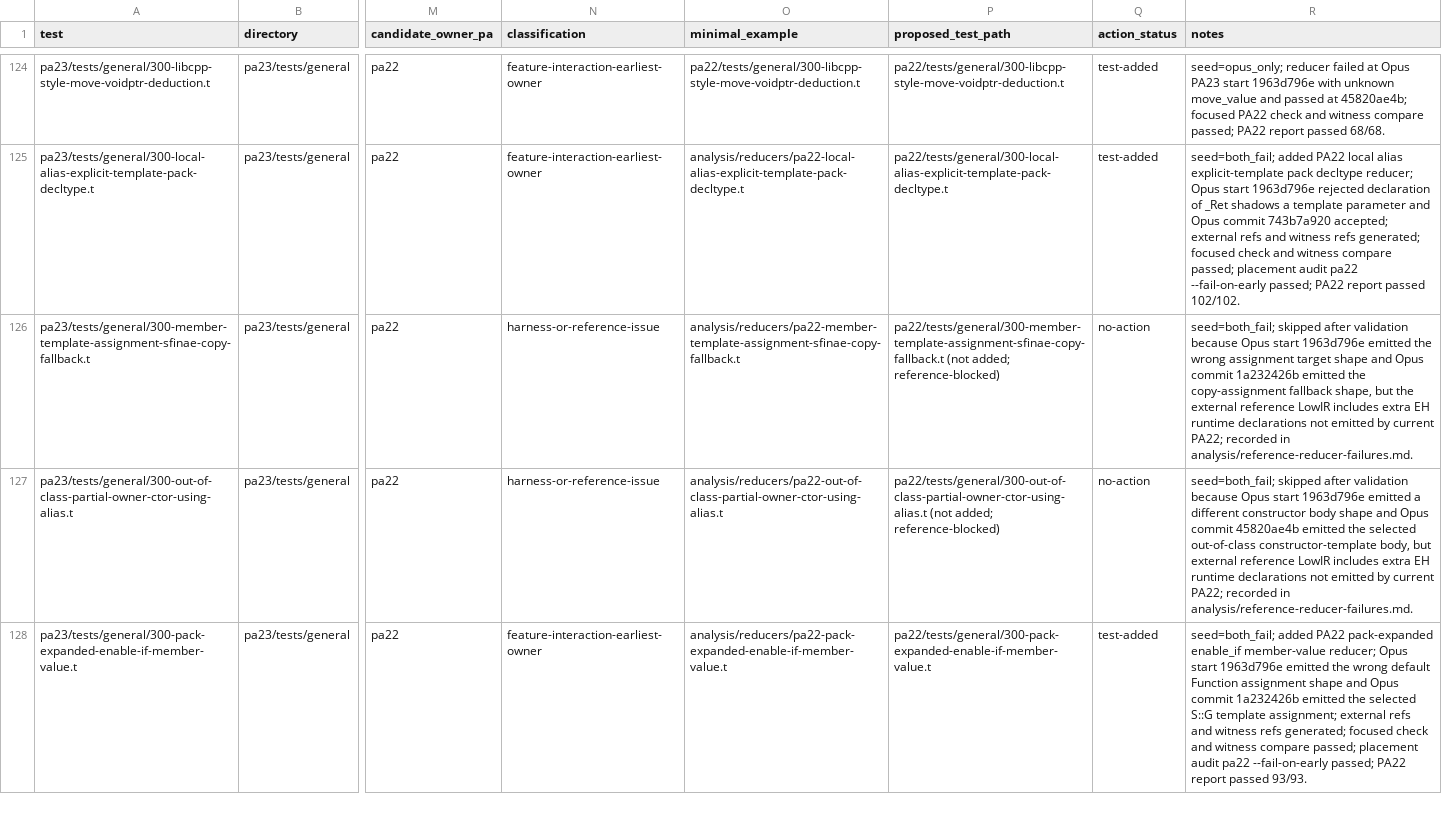
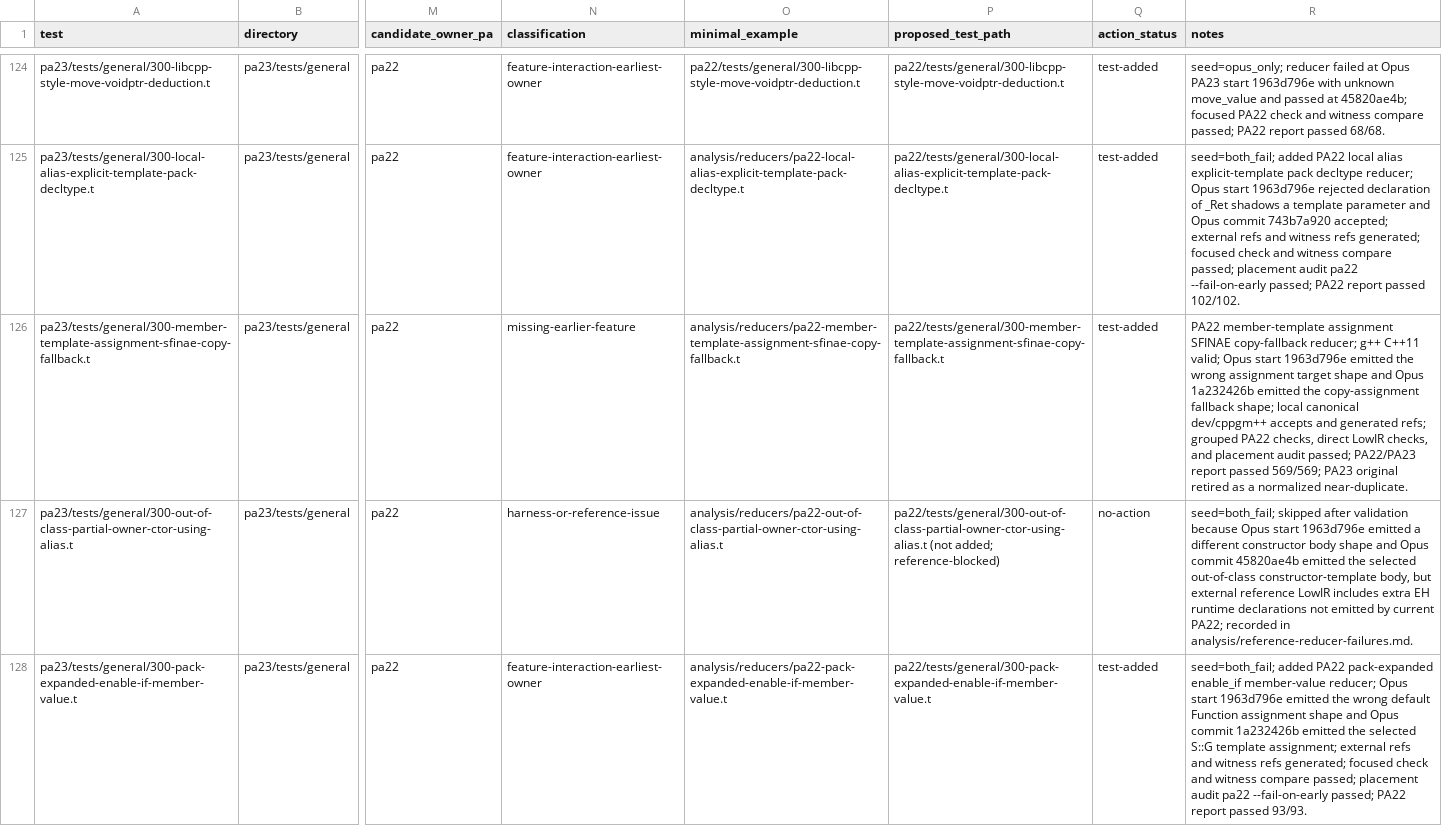
Before and after one commit to vishvananda/cppgm-extended, a TSV file: pa23_feature_backfill_tracker.tsv, drawn as a sheet; only a part is shown, gaps mark what is left out; the diff covers the shown part only; the diff names each change by its address in the sheet, - before the commit and + after, or states it on an @@ line.

Commit message:
pa22: promote SFINAE EH-ref reducers

```diff
--- a/pa23_feature_backfill_tracker.tsv
+++ b/pa23_feature_backfill_tracker.tsv
-N126 (classification): harness-or-reference-issue
+N126 (classification): missing-earlier-feature
-P126 (proposed_test_path): pa22/tests/general/300-member-template-assignment-sfinae-copy-fallback.t (not added; reference-blocked)
+P126 (proposed_test_path): pa22/tests/general/300-member-template-assignment-sfinae-copy-fallback.t
-Q126 (action_status): no-action
+Q126 (action_status): test-added
-R126 (notes): seed=both_fail; skipped after validation because Opus start 1963d796e emitted the wrong assignment target shape and Opus commit 1a232426b emitted the copy-assignment fallback shape, but the external reference LowIR includes extra EH runtime declarations not emitted by current PA22; recorded in analysis/reference-reducer-failures.md.
+R126 (notes): PA22 member-template assignment SFINAE copy-fallback reducer; g++ C++11 valid; Opus start 1963d796e emitted the wrong assignment target shape and Opus 1a232426b emitted the copy-assignment fallback shape; local canonical dev/cppgm++ accepts and generated refs; grouped PA22 checks, direct LowIR checks, and placement audit passed; PA22/PA23 report passed 569/569; PA23 original retired as a normalized near-duplicate.
```
Also changed, not shown: 16 edited cells elsewhere in this file, 31 other files.
